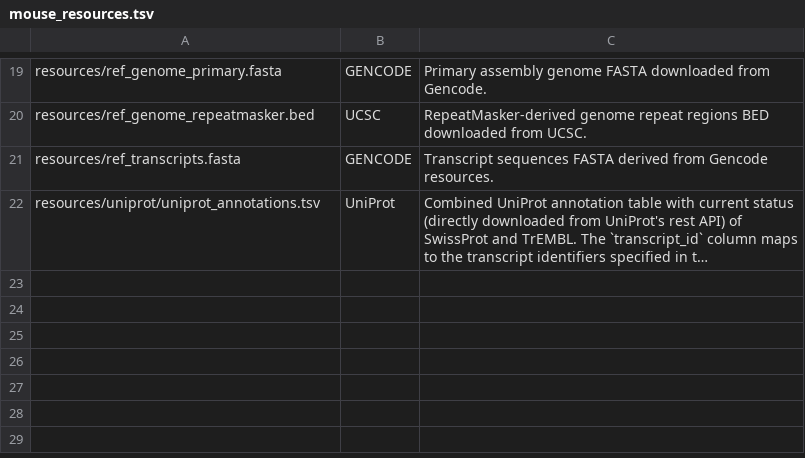
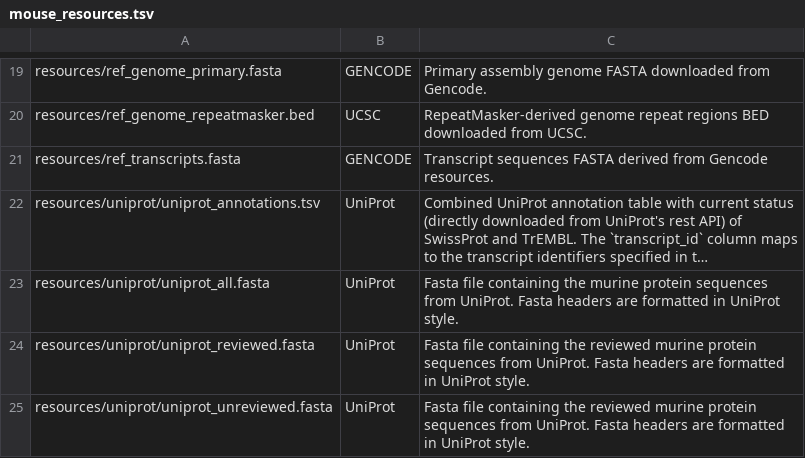
Before and after one commit to TRON-Bioinformatics/oblx, a TSV file: docs/oblx/docs/resources/mouse_resources.tsv, drawn as a sheet; only a part is shown, gaps mark what is left out; long unchanged cells end in …; the diff names each change by its address in the sheet, - before the commit and + after, or states it on an @@ line.

```diff
--- a/docs/oblx/docs/resources/mouse_resources.tsv
+++ b/docs/oblx/docs/resources/mouse_resources.tsv
+row 23: resources/uniprot/uniprot_all.fasta | UniProt | Fasta file containing the murine protein sequences from UniProt. Fasta headers are formatted in UniProt style.
+row 24: resources/uniprot/uniprot_reviewed.fasta | UniProt | Fasta file containing the reviewed murine protein sequences from UniProt. Fasta headers are formatted in UniProt style.
+row 25: resources/uniprot/uniprot_unreviewed.fasta | UniProt | Fasta file containing the reviewed murine protein sequences from UniProt. Fasta headers are formatted in UniProt style.
```
Also changed, not shown: docs/oblx/docs/resources/human_resources.tsv, 3 other files.
